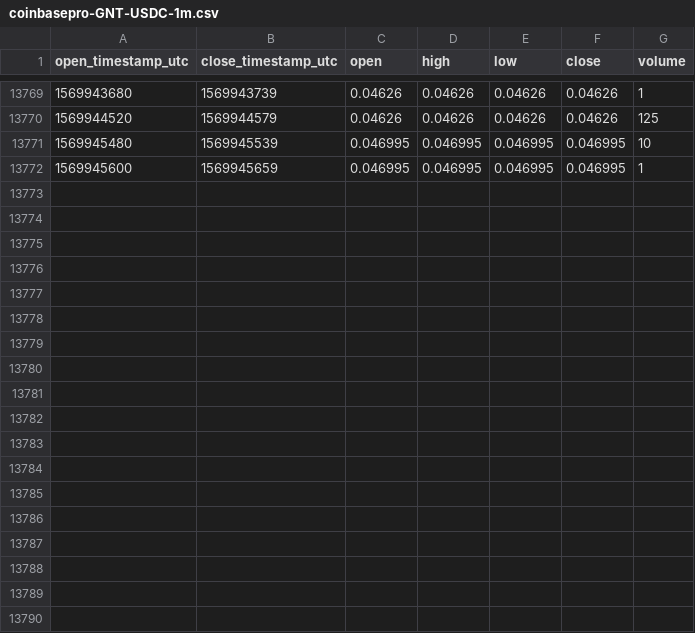
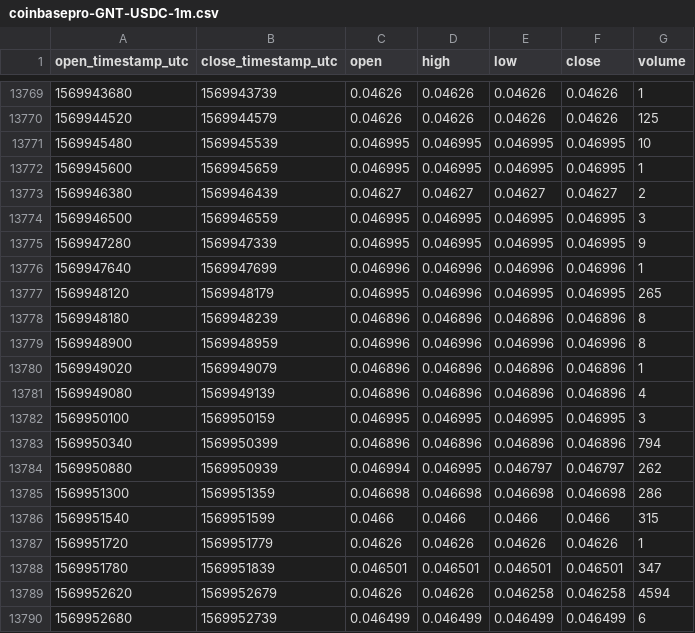
Before and after one commit to cryptobigbro/coinbasepro-GNT-USDC, a CSV file: coinbasepro-GNT-USDC-1m.csv, drawn as a sheet; only a part is shown, gaps mark what is left out; the diff names each change by its address in the sheet, - before the commit and + after, or states it on an @@ line.

Commit message:
Update OHLCV data.

```diff
--- a/coinbasepro-GNT-USDC-1m.csv
+++ b/coinbasepro-GNT-USDC-1m.csv
+row 13773: 1569946380 | 1569946439 | 0.04627 | 0.04627 | 0.04627 | 0.04627 | 2
+row 13774: 1569946500 | 1569946559 | 0.046995 | 0.046995 | 0.046995 | 0.046995 | 3
+row 13775: 1569947280 | 1569947339 | 0.046995 | 0.046995 | 0.046995 | 0.046995 | 9
+row 13776: 1569947640 | 1569947699 | 0.046996 | 0.046996 | 0.046996 | 0.046996 | 1
+row 13777: 1569948120 | 1569948179 | 0.046995 | 0.046996 | 0.046995 | 0.046995 | 265
+row 13778: 1569948180 | 1569948239 | 0.046896 | 0.046896 | 0.046896 | 0.046896 | 8
+row 13779: 1569948900 | 1569948959 | 0.046996 | 0.046996 | 0.046996 | 0.046996 | 8
+row 13780: 1569949020 | 1569949079 | 0.046896 | 0.046896 | 0.046896 | 0.046896 | 1
+row 13781: 1569949080 | 1569949139 | 0.046896 | 0.046896 | 0.046896 | 0.046896 | 4
+row 13782: 1569950100 | 1569950159 | 0.046995 | 0.046995 | 0.046995 | 0.046995 | 3
+row 13783: 1569950340 | 1569950399 | 0.046896 | 0.046896 | 0.046896 | 0.046896 | 794
+row 13784: 1569950880 | 1569950939 | 0.046994 | 0.046995 | 0.046797 | 0.046797 | 262
+row 13785: 1569951300 | 1569951359 | 0.046698 | 0.046698 | 0.046698 | 0.046698 | 286
+row 13786: 1569951540 | 1569951599 | 0.0466 | 0.0466 | 0.0466 | 0.0466 | 315
+row 13787: 1569951720 | 1569951779 | 0.04626 | 0.04626 | 0.04626 | 0.04626 | 1
+row 13788: 1569951780 | 1569951839 | 0.046501 | 0.046501 | 0.046501 | 0.046501 | 347
+row 13789: 1569952620 | 1569952679 | 0.04626 | 0.04626 | 0.046258 | 0.046258 | 4594
+row 13790: 1569952680 | 1569952739 | 0.046499 | 0.046499 | 0.046499 | 0.046499 | 6
```
Also changed, not shown: coinbasepro-GNT-USDC-1h.csv.
